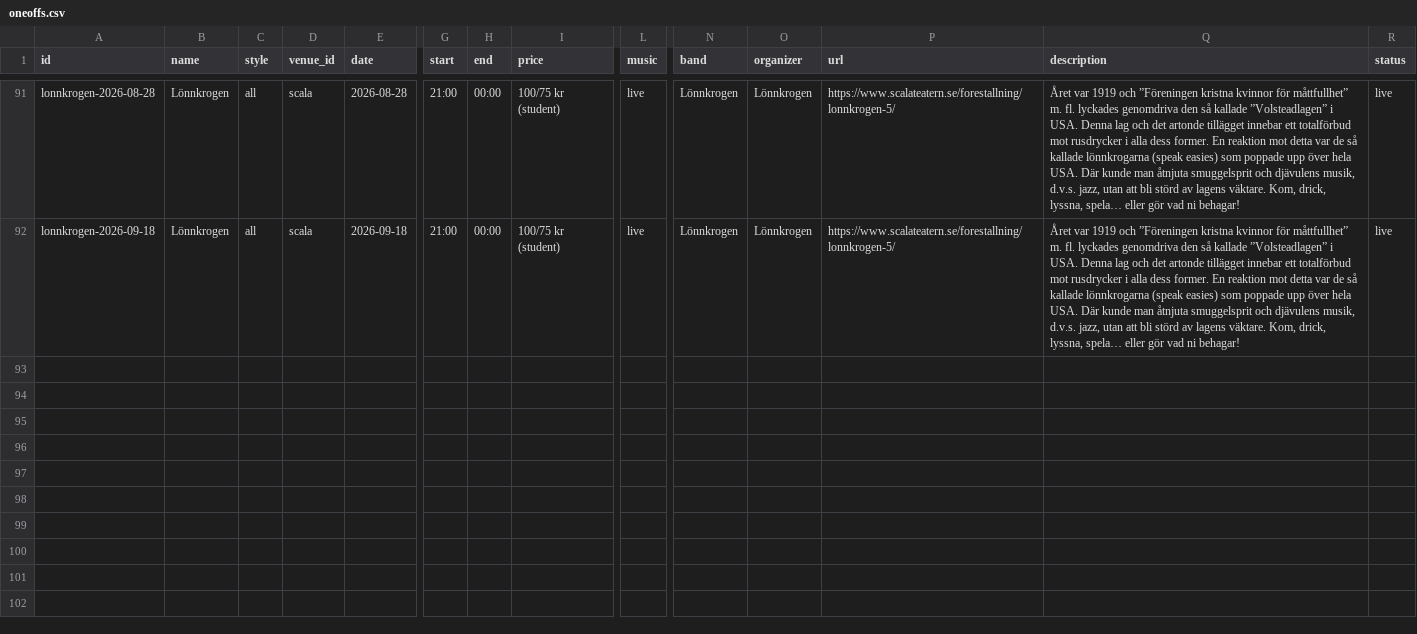
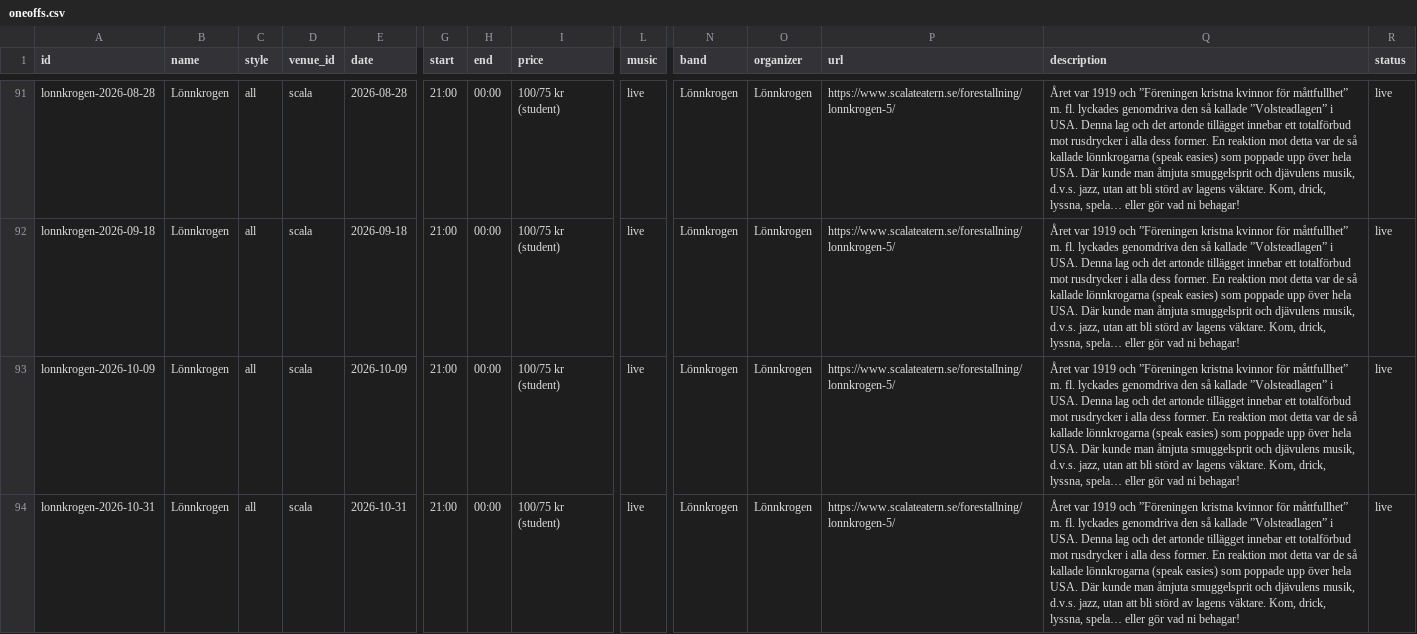
Before and after one commit to ranveeraggarwal/swsthlm, a CSV file: data/oneoffs.csv, drawn as a sheet; only a part is shown, gaps mark what is left out; rows hold the shown columns only; the diff covers the shown part only; the diff names each change by its address in the sheet, - before the commit and + after, or states it on an @@ line.

Commit message:
Add fall Lönnkrogen events (#338)

```diff
--- a/data/oneoffs.csv
+++ b/data/oneoffs.csv
+row 93: lonnkrogen-2026-10-09 | Lönnkrogen | all | scala | 2026-10-09 | 21:00 | 00:00 | 100/75 kr (student) | live | Lönnkrogen | Lönnkrogen | https://www.scalateatern.se/forestallning/lonnkrogen-5/ | Året var 1919 och ”Föreningen kristna kvinnor för måttfullhet” m. fl. lyckades genomdriva den så kallade ”Volsteadlagen” i USA. Denna lag och det artonde tillägget innebar ett totalförbud mot rusdrycker i alla dess former. En reaktion mot detta var de så kallade lönnkrogarna (speak easies) som poppade upp över hela USA. Där kunde man åtnjuta smuggelsprit och djävulens musik, d.v.s. jazz, utan att bli störd av lagens väktare. Kom, drick, lyssna, spela… eller gör vad ni behagar! | live
+row 94: lonnkrogen-2026-10-31 | Lönnkrogen | all | scala | 2026-10-31 | 21:00 | 00:00 | 100/75 kr (student) | live | Lönnkrogen | Lönnkrogen | https://www.scalateatern.se/forestallning/lonnkrogen-5/ | Året var 1919 och ”Föreningen kristna kvinnor för måttfullhet” m. fl. lyckades genomdriva den så kallade ”Volsteadlagen” i USA. Denna lag och det artonde tillägget innebar ett totalförbud mot rusdrycker i alla dess former. En reaktion mot detta var de så kallade lönnkrogarna (speak easies) som poppade upp över hela USA. Där kunde man åtnjuta smuggelsprit och djävulens musik, d.v.s. jazz, utan att bli störd av lagens väktare. Kom, drick, lyssna, spela… eller gör vad ni behagar! | live
```
Also changed, not shown: 2 added rows elsewhere in this file.
